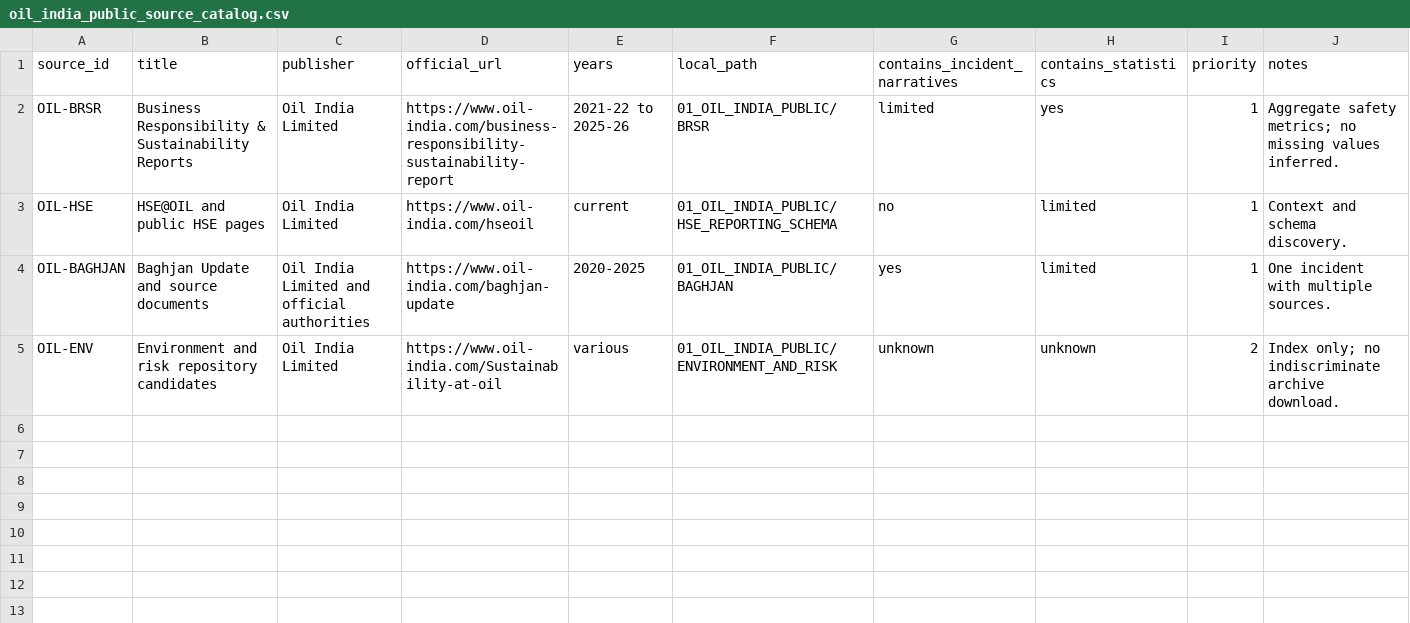
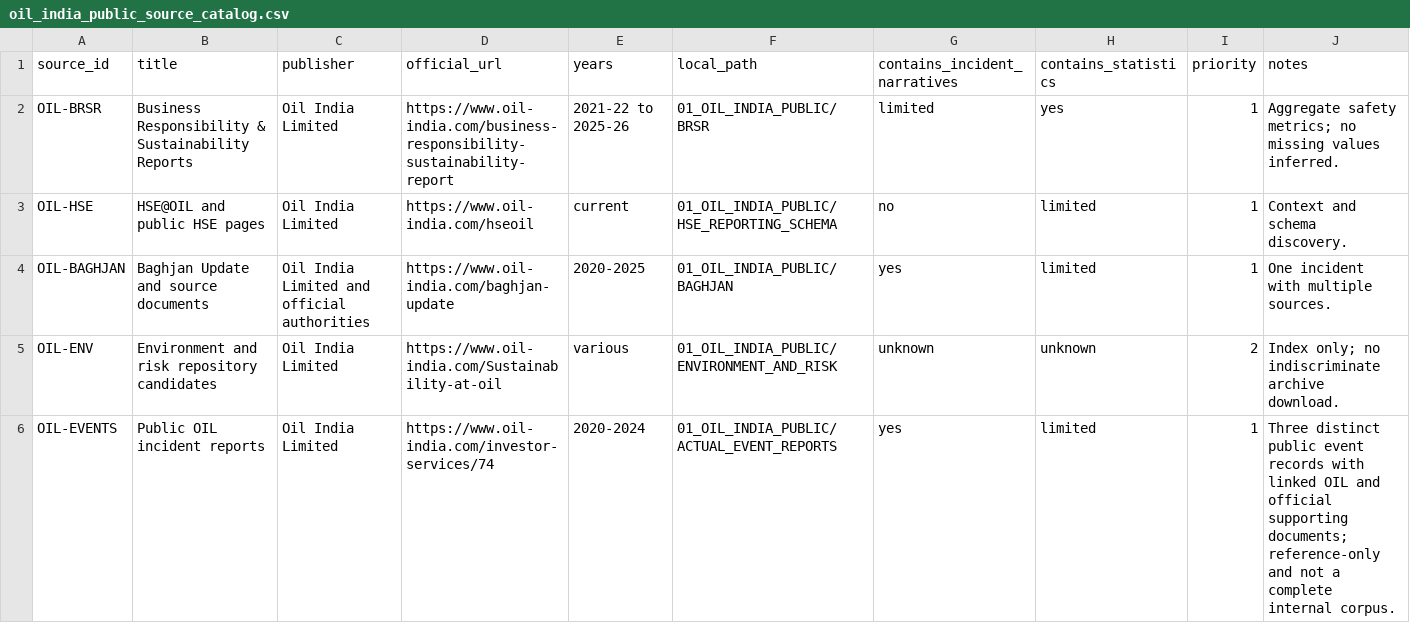
Before and after one commit to Aranya-Sinha-Git/sih-project, a CSV file: 04-data/validation-datasets/01_OIL_INDIA_PUBLIC/oil_india_public_source_catalog.csv, drawn as a sheet.

```diff
--- a/04-data/validation-datasets/01_OIL_INDIA_PUBLIC/oil_india_public_source_catalog.csv
+++ b/04-data/validation-datasets/01_OIL_INDIA_PUBLIC/oil_india_public_source_catalog.csv
@@ -5 +5,2 @@ OIL-BAGHJAN,Baghjan Update and source documents,Oil India Limited and official a
 OIL-ENV,Environment and risk repository candidates,Oil India Limited,https://www.oil-india.com/Sustainability-at-oil,various,01_OIL_INDIA_PUBLIC/ENVIRONMENT_AND_RISK,unknown,unknown,2,Index only; no indiscriminate archive download.
+OIL-EVENTS,Public OIL incident reports,Oil India Limited,https://www.oil-india.com/investor-services/74,2020-2024,01_OIL_INDIA_PUBLIC/ACTUAL_EVENT_REPORTS,yes,limited,1,"Three distinct public event records with linked OIL and official supporting documents; reference-only and not a complete internal corpus."
```
Also changed, not shown: 04-data/validation-datasets/00_MANIFEST/dataset_registry.csv, 04-data/validation-datasets/00_MANIFEST/files.csv, 3 other files.
